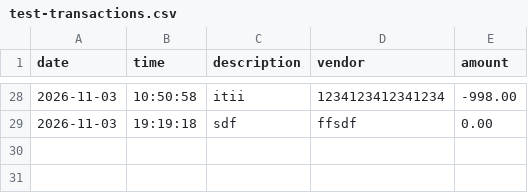
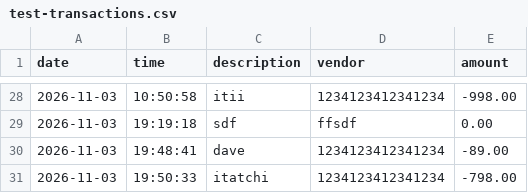
Before and after one commit to josweon/capstone-1, a CSV file: src/main/resources/test-transactions.csv, drawn as a sheet; only a part is shown, gaps mark what is left out; the diff names each change by its address in the sheet, - before the commit and + after, or states it on an @@ line.

```diff
--- a/src/main/resources/test-transactions.csv
+++ b/src/main/resources/test-transactions.csv
+row 30: 2026-11-03 | 19:48:41 | dave | 1234123412341234 | -89.00
+row 31: 2026-11-03 | 19:50:33 | itatchi | 1234123412341234 | -798.00
```
Also changed, not shown: 1 other file.
